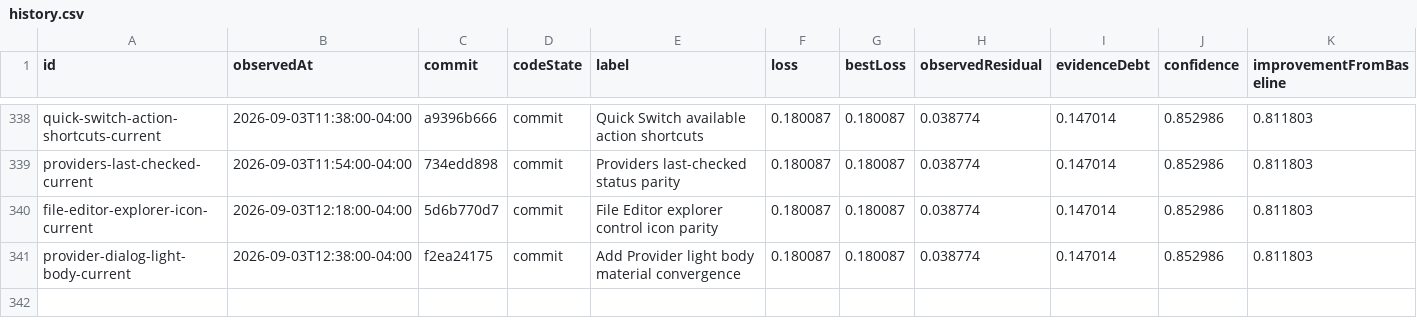
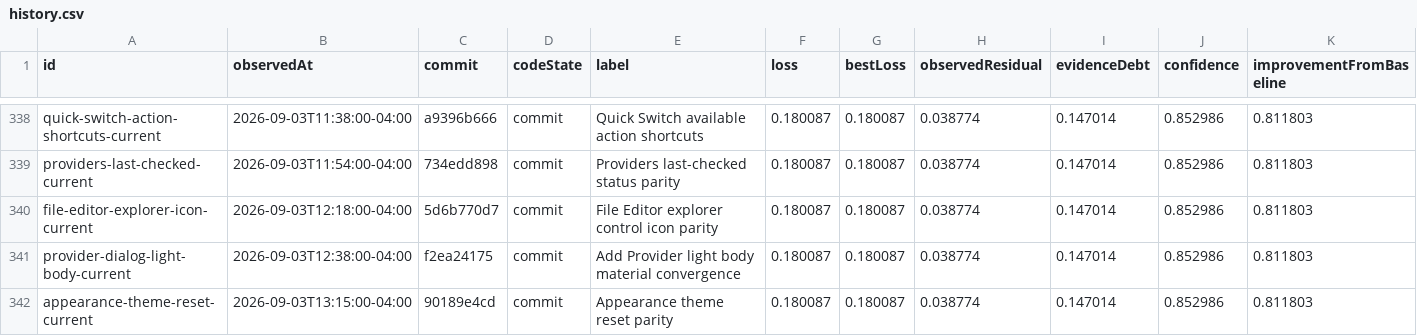
Before and after one commit to Huxpro/t3code-lynxtron, a CSV file: apps/lynxtron/reports/fidelity-loss/history.csv, drawn as a sheet; only a part is shown, gaps mark what is left out.

```diff
--- a/apps/lynxtron/reports/fidelity-loss/history.csv
+++ b/apps/lynxtron/reports/fidelity-loss/history.csv
@@ -341 +341,2 @@ file-editor-explorer-icon-current,2026-09-03T12:18:00-04:00,5d6b770d7,commit,Fil
 provider-dialog-light-body-current,2026-09-03T12:38:00-04:00,f2ea24175,commit,Add Provider light body material convergence,0.180087,0.180087,0.038774,0.147014,0.852986,0.811803
+appearance-theme-reset-current,2026-09-03T13:15:00-04:00,90189e4cd,commit,Appearance theme reset parity,0.180087,0.180087,0.038774,0.147014,0.852986,0.811803
```
Also changed, not shown: apps/lynxtron/reports/fidelity-loss/commit-attribution.csv, 4 other files.
